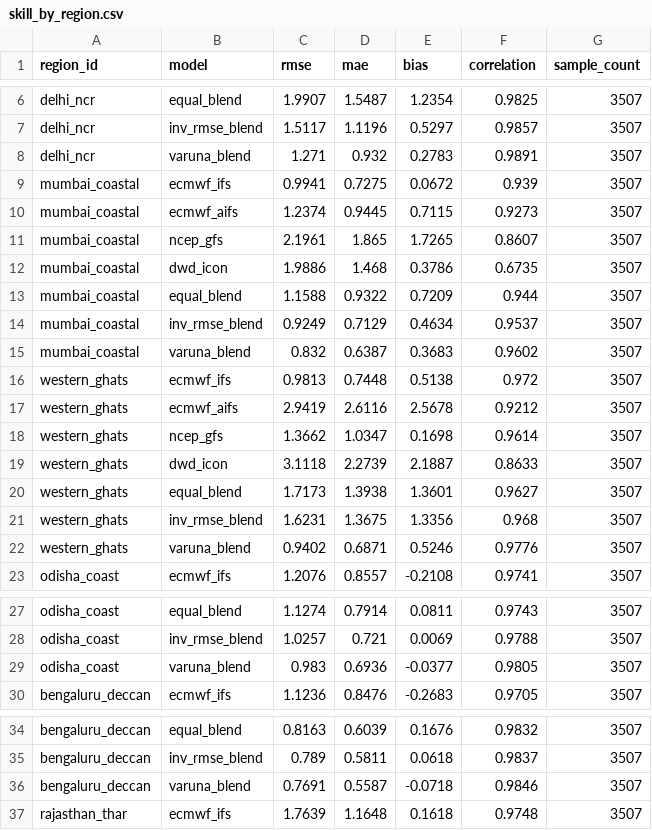
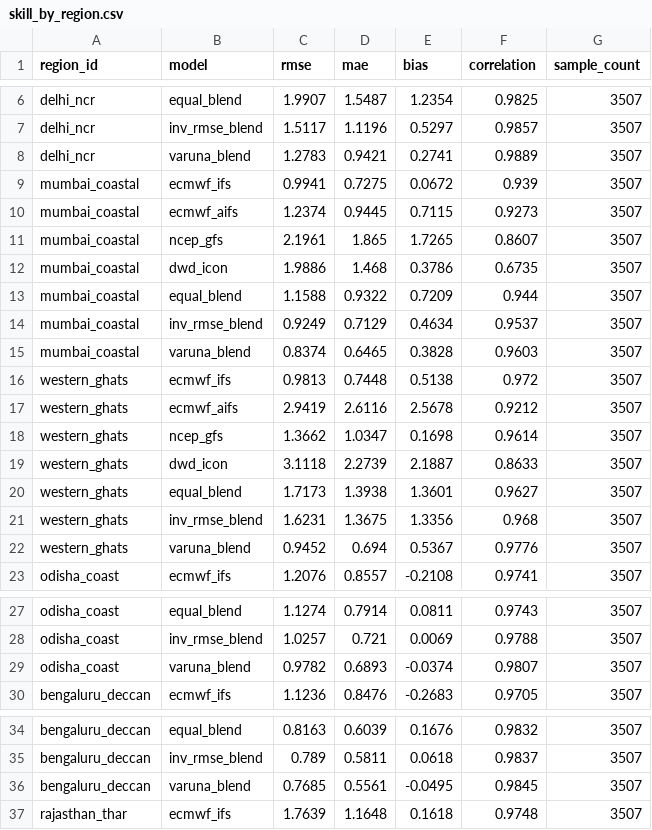
Before and after one commit to PriyanshuChauhan-007/VARUNA, a CSV file: reports/skill_by_region.csv, drawn as a sheet; only a part is shown, gaps mark what is left out; the diff covers the shown part only.

```diff
--- a/reports/skill_by_region.csv
+++ b/reports/skill_by_region.csv
@@ -7,3 +7,3 @@ delhi_ncr,equal_blend,1.9907,1.5487,1.2354,0.9825,3507
 delhi_ncr,inv_rmse_blend,1.5117,1.1196,0.5297,0.9857,3507
-delhi_ncr,varuna_blend,1.271,0.932,0.2783,0.9891,3507
+delhi_ncr,varuna_blend,1.2783,0.9421,0.2741,0.9889,3507
 mumbai_coastal,ecmwf_ifs,0.9941,0.7275,0.0672,0.939,3507
@@ -14,3 +14,3 @@ mumbai_coastal,equal_blend,1.1588,0.9322,0.7209,0.944,3507
 mumbai_coastal,inv_rmse_blend,0.9249,0.7129,0.4634,0.9537,3507
-mumbai_coastal,varuna_blend,0.832,0.6387,0.3683,0.9602,3507
+mumbai_coastal,varuna_blend,0.8374,0.6465,0.3828,0.9603,3507
 western_ghats,ecmwf_ifs,0.9813,0.7448,0.5138,0.972,3507
@@ -21,3 +21,3 @@ western_ghats,equal_blend,1.7173,1.3938,1.3601,0.9627,3507
 western_ghats,inv_rmse_blend,1.6231,1.3675,1.3356,0.968,3507
-western_ghats,varuna_blend,0.9402,0.6871,0.5246,0.9776,3507
+western_ghats,varuna_blend,0.9452,0.694,0.5367,0.9776,3507
 odisha_coast,ecmwf_ifs,1.2076,0.8557,-0.2108,0.9741,3507
@@ -28,3 +28,3 @@ odisha_coast,equal_blend,1.1274,0.7914,0.0811,0.9743,3507
 odisha_coast,inv_rmse_blend,1.0257,0.721,0.0069,0.9788,3507
-odisha_coast,varuna_blend,0.983,0.6936,-0.0377,0.9805,3507
+odisha_coast,varuna_blend,0.9782,0.6893,-0.0374,0.9807,3507
 bengaluru_deccan,ecmwf_ifs,1.1236,0.8476,-0.2683,0.9705,3507
@@ -35,3 +35,3 @@ bengaluru_deccan,equal_blend,0.8163,0.6039,0.1676,0.9832,3507
 bengaluru_deccan,inv_rmse_blend,0.789,0.5811,0.0618,0.9837,3507
-bengaluru_deccan,varuna_blend,0.7691,0.5587,-0.0718,0.9846,3507
+bengaluru_deccan,varuna_blend,0.7685,0.5561,-0.0495,0.9845,3507
 rajasthan_thar,ecmwf_ifs,1.7639,1.1648,0.1618,0.9748,3507
```
Also changed, not shown: 3 edited cells elsewhere in this file, backend/reports/model_skill.csv, reports/skill_by_season.csv, 34 other files.
